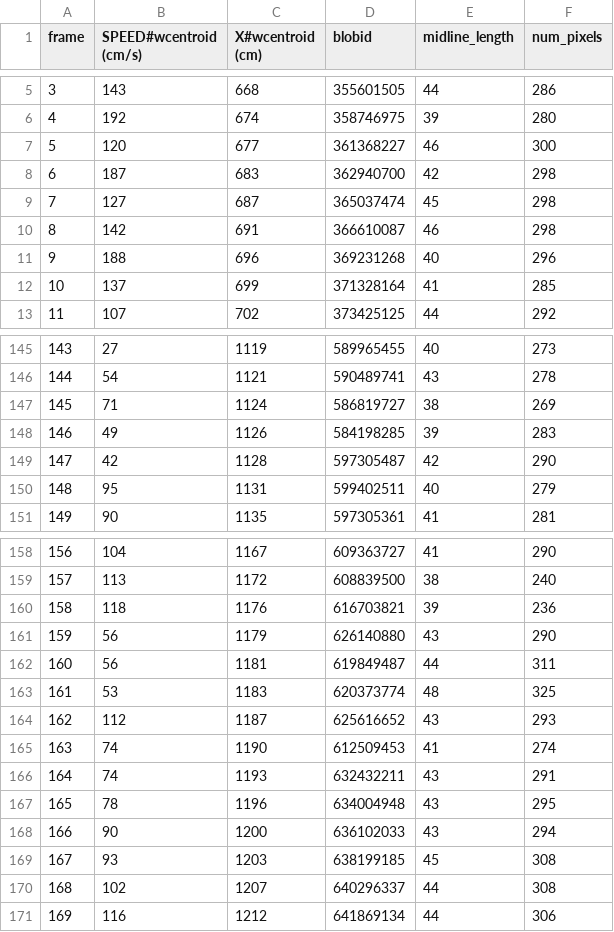
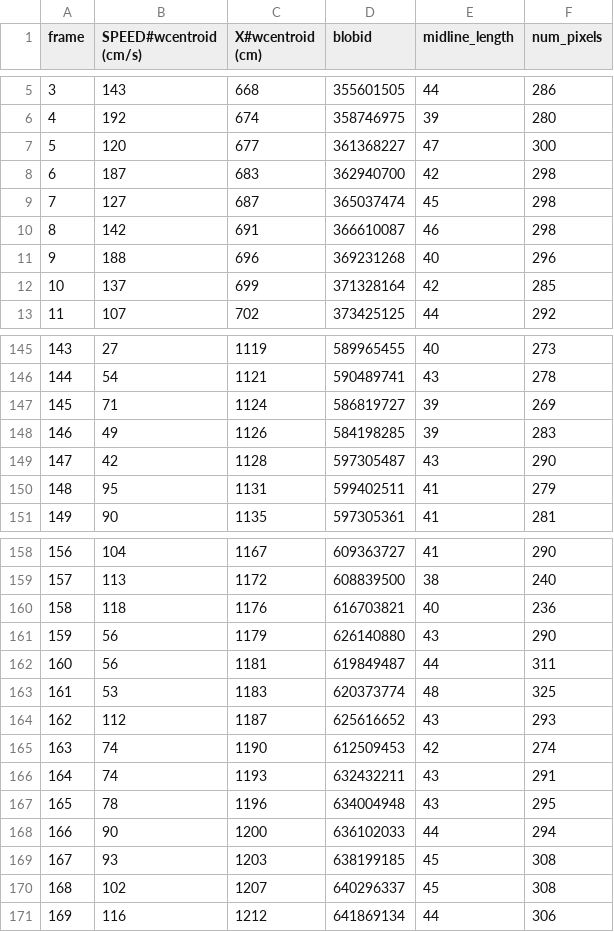
Before and after one commit to mooch443/trex, a CSV file: videos/compare_data_automatic/test_fish3.csv, drawn as a sheet; only a part is shown, gaps mark what is left out; the diff covers the shown part only.

```diff
--- a/videos/compare_data_automatic/test_fish3.csv
+++ b/videos/compare_data_automatic/test_fish3.csv
@@ -6,3 +6,3 @@ frame,SPEED#wcentroid (cm/s),X#wcentroid (cm),blobid,midline_length,num_pixels
 4,192,674,358746975,39,280
-5,120,677,361368227,46,300
+5,120,677,361368227,47,300
 6,187,683,362940700,42,298
@@ -11,3 +11,3 @@ frame,SPEED#wcentroid (cm/s),X#wcentroid (cm),blobid,midline_length,num_pixels
 9,188,696,369231268,40,296
-10,137,699,371328164,41,285
+10,137,699,371328164,42,285
 11,107,702,373425125,44,292
@@ -146,6 +146,6 @@ frame,SPEED#wcentroid (cm/s),X#wcentroid (cm),blobid,midline_length,num_pixels
 144,54,1121,590489741,43,278
-145,71,1124,586819727,38,269
+145,71,1124,586819727,39,269
 146,49,1126,584198285,39,283
-147,42,1128,597305487,42,290
-148,95,1131,599402511,40,279
+147,42,1128,597305487,43,290
+148,95,1131,599402511,41,279
 149,90,1135,597305361,41,281
@@ -159,3 +159,3 @@ frame,SPEED#wcentroid (cm/s),X#wcentroid (cm),blobid,midline_length,num_pixels
 157,113,1172,608839500,38,240
-158,118,1176,616703821,39,236
+158,118,1176,616703821,40,236
 159,56,1179,626140880,43,290
@@ -164,8 +164,8 @@ frame,SPEED#wcentroid (cm/s),X#wcentroid (cm),blobid,midline_length,num_pixels
 162,112,1187,625616652,43,293
-163,74,1190,612509453,41,274
+163,74,1190,612509453,42,274
 164,74,1193,632432211,43,291
 165,78,1196,634004948,43,295
-166,90,1200,636102033,43,294
+166,90,1200,636102033,44,294
 167,93,1203,638199185,45,308
-168,102,1207,640296337,44,308
+168,102,1207,640296337,45,308
 169,116,1212,641869134,44,306
```
Also changed, not shown: 17 edited cells elsewhere in this file, videos/compare_data_automatic/test_fish0.csv, videos/compare_data_automatic/test_fish1.csv, 5 other files.
